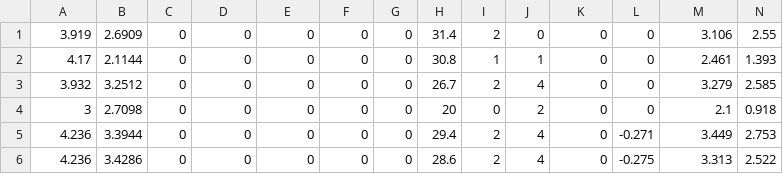
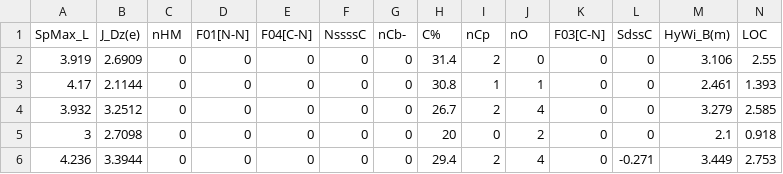
Before and after one commit to Cassette86/Python_for_data_analysis_Final_project_QSAR_biodegradation, a CSV file: biodeg.csv, drawn as a sheet; only a part is shown; the shorter side is filled out with more unchanged rows; rows hold the shown columns only; the diff names each change by its address in the sheet, - before the commit and + after, or states it on an @@ line.

Commit message:
add names columns

```diff
--- a/biodeg.csv
+++ b/biodeg.csv
+row 1: SpMax_L | J_Dz(e) | nHM | F01[N-N] | F04[C-N] | NssssC | nCb- | C% | nCp | nO | F03[C-N] | SdssC | HyWi_B(m) | LOC
```
Also changed, not shown: 2 other files.
